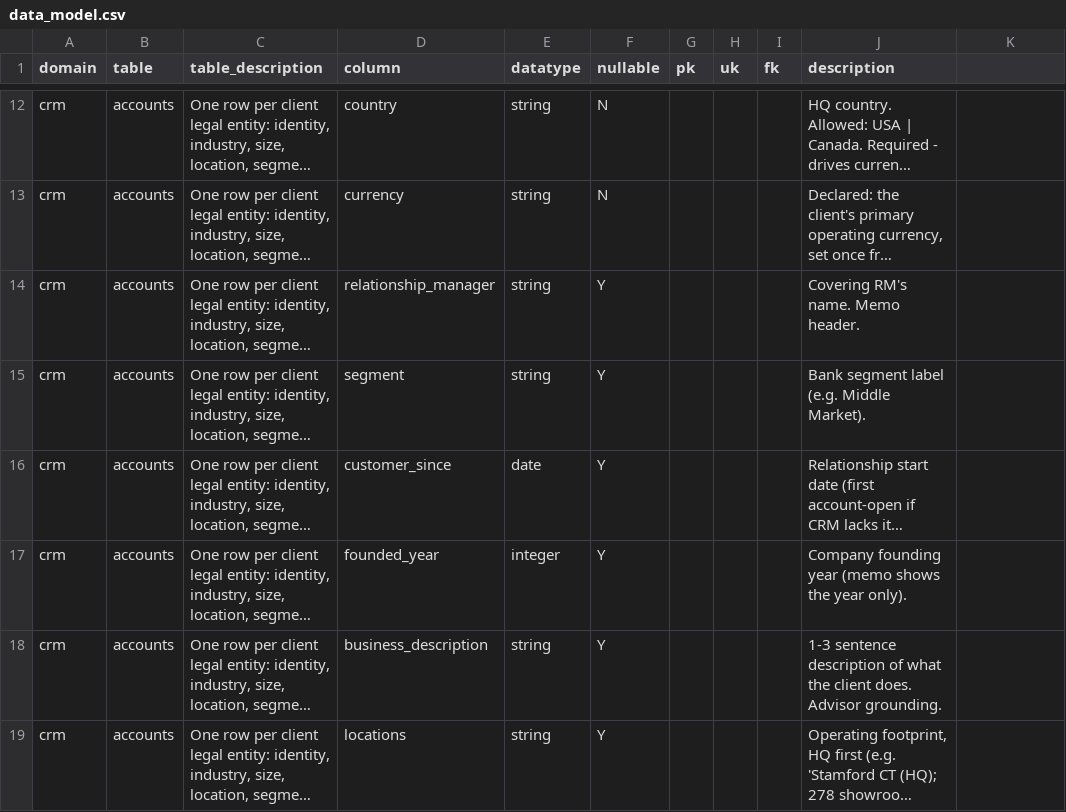
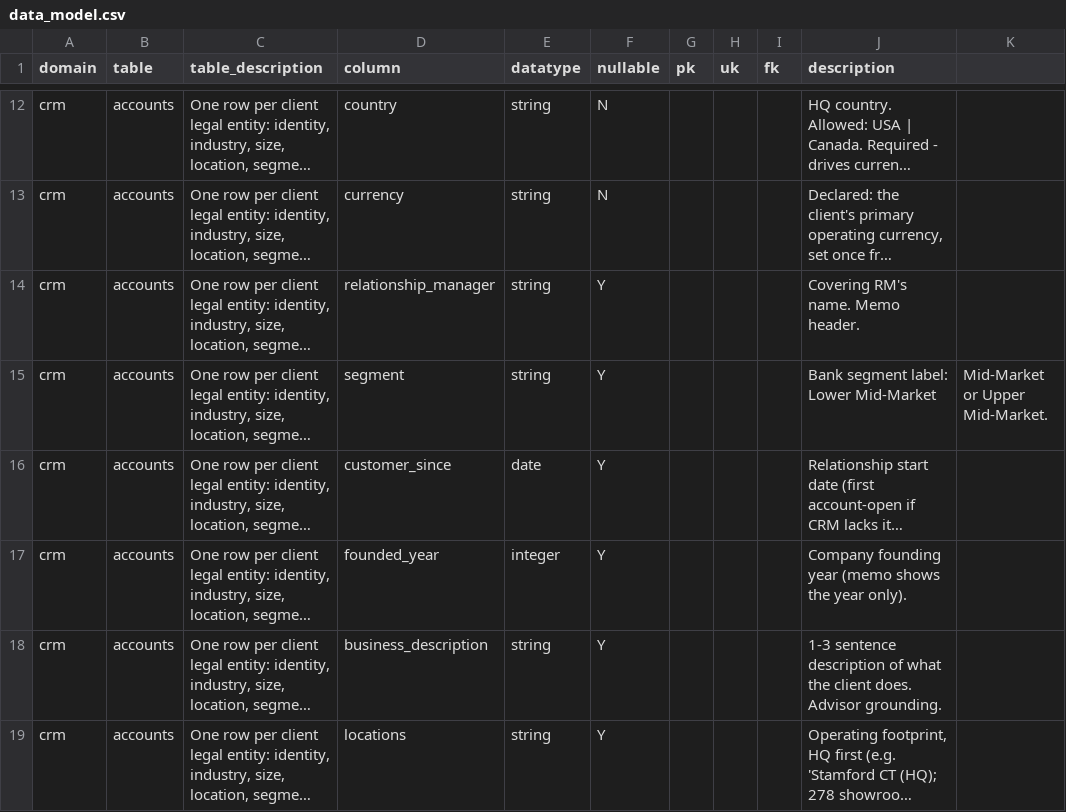
Before and after one commit to narisun/ai-agentcraft2-sdk, a CSV file: examples/rmprep_v2/data/data_model.csv, drawn as a sheet; only a part is shown, gaps mark what is left out; long unchanged cells end in …; the diff names each change by its address in the sheet, - before the commit and + after, or states it on an @@ line.

```diff
--- a/examples/rmprep_v2/data/data_model.csv
+++ b/examples/rmprep_v2/data/data_model.csv
-J15 (description): Bank segment label (e.g. Middle Market).
+J15 (description): Bank segment label: Lower Mid-Market
-K15: (empty)
+K15: Mid-Market or Upper Mid-Market.
```
